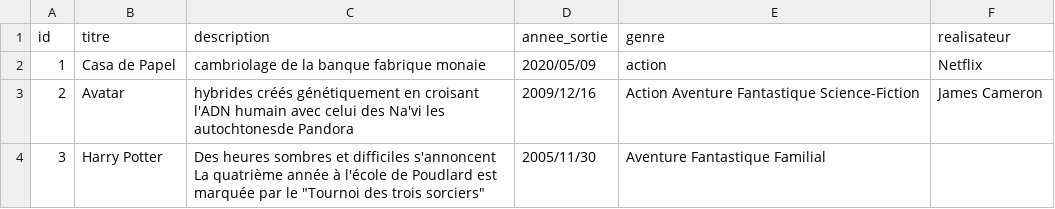
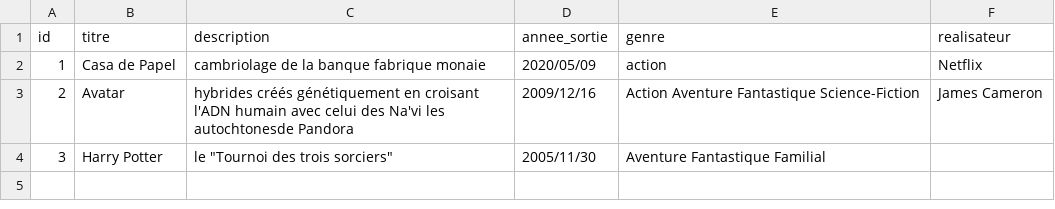
Before and after one commit to aissatouSenghor95/ANNUAIRE_FILM, a CSV file: film.csv, drawn as a sheet.

Commit message:
Update film.csv

```diff
--- a/film.csv
+++ b/film.csv
@@ -3,2 +3,2 @@ id,titre,description,annee_sortie,genre,realisateur
 2,Avatar,hybrides créés génétiquement en croisant l'ADN humain avec celui des Na'vi les autochtonesde Pandora,2009/12/16,Action Aventure Fantastique Science-Fiction,James Cameron
-3,Harry Potter,Des heures sombres et difficiles s'annoncent La quatrième année à l'école de Poudlard est marquée par le "Tournoi des trois sorciers",2005/11/30,Aventure Fantastique Familial
+3,Harry Potter,le "Tournoi des trois sorciers",2005/11/30,Aventure Fantastique Familial
```
